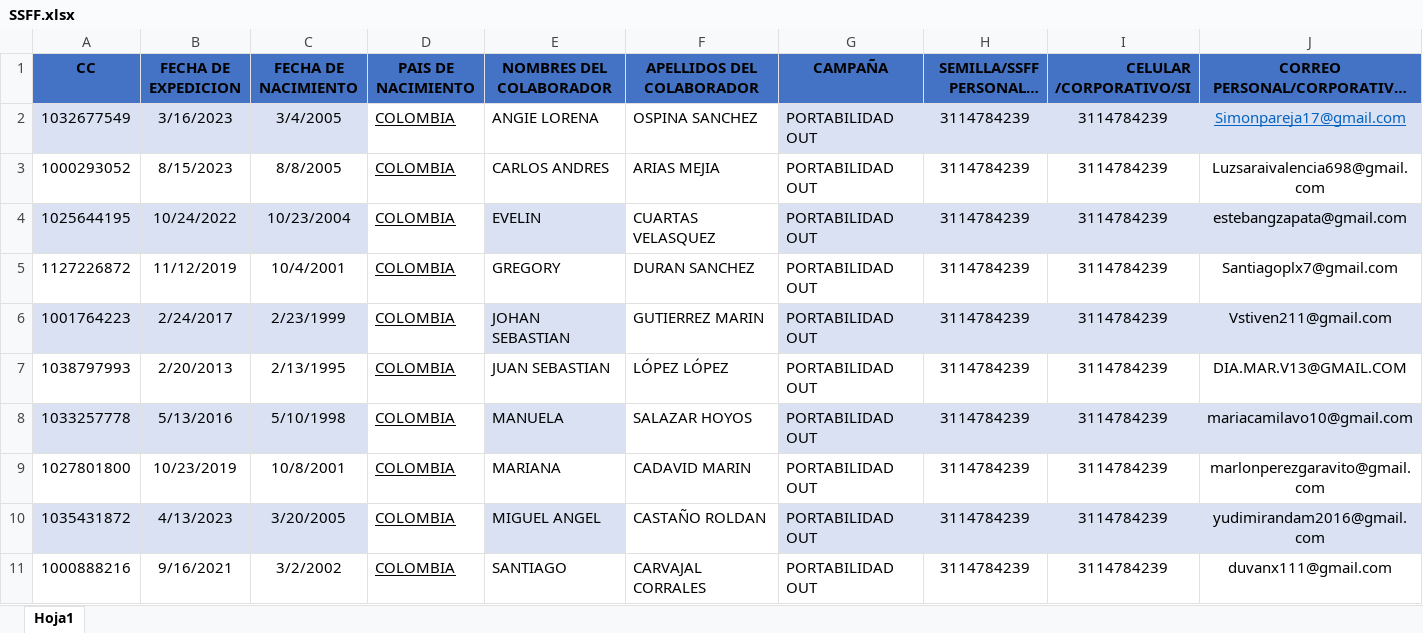
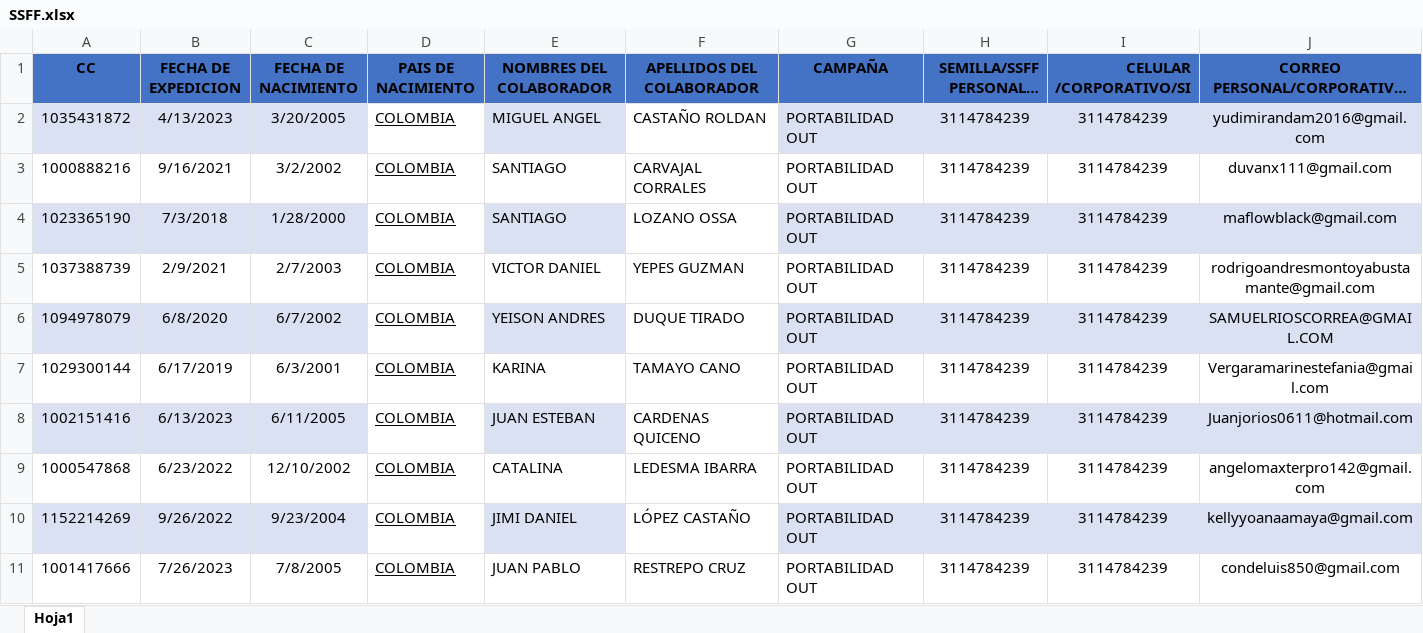
Before and after one commit to andresj4r4millo/susesfactor, an Excel workbook: SSFF.xlsx, sheet Hoja1, drawn as a sheet; only a part is shown; the shorter side is filled out with more unchanged rows; long unchanged cells end in …; values as stored, in another font and other column widths than the file's, no borders; conditional formats not drawn; rows hold the shown columns only; the diff names each change by its address in the sheet, - before the commit and + after, or states it on an @@ line.

```diff
--- a/SSFF.xlsx (sheet Hoja1)
+++ b/SSFF.xlsx (sheet Hoja1)
-row 2: 1032677549 | 3/16/2023 | 3/4/2005 | COLOMBIA | ANGIE LORENA | OSPINA SANCHEZ | PORTABILIDAD OUT | 3114784239 | 3114784239 | Simonpareja17@gmail.com
-row 3: 1000293052 | 8/15/2023 | 8/8/2005 | COLOMBIA | CARLOS ANDRES | ARIAS MEJIA | PORTABILIDAD OUT | 3114784239 | 3114784239 | Luzsaraivalencia698@gmail.com
-row 4: 1025644195 | 10/24/2022 | 10/23/2004 | COLOMBIA | EVELIN | CUARTAS VELASQUEZ | PORTABILIDAD OUT | 3114784239 | 3114784239 | estebangzapata@gmail.com
-row 5: 1127226872 | 11/12/2019 | 10/4/2001 | COLOMBIA | GREGORY | DURAN SANCHEZ | PORTABILIDAD OUT | 3114784239 | 3114784239 | Santiagoplx7@gmail.com
-row 6: 1001764223 | 2/24/2017 | 2/23/1999 | COLOMBIA | JOHAN SEBASTIAN | GUTIERREZ MARIN | PORTABILIDAD OUT | 3114784239 | 3114784239 | Vstiven211@gmail.com
-row 7: 1038797993 | 2/20/2013 | 2/13/1995 | COLOMBIA | JUAN SEBASTIAN | LÓPEZ LÓPEZ | PORTABILIDAD OUT | 3114784239 | 3114784239 | DIA.MAR.V13@GMAIL.COM
-row 8: 1033257778 | 5/13/2016 | 5/10/1998 | COLOMBIA | MANUELA | SALAZAR HOYOS | PORTABILIDAD OUT | 3114784239 | 3114784239 | mariacamilavo10@gmail.com
-row 9: 1027801800 | 10/23/2019 | 10/8/2001 | COLOMBIA | MARIANA | CADAVID MARIN | PORTABILIDAD OUT | 3114784239 | 3114784239 | marlonperezgaravito@gmail.com
```
Also changed, not shown: 9 other files.
